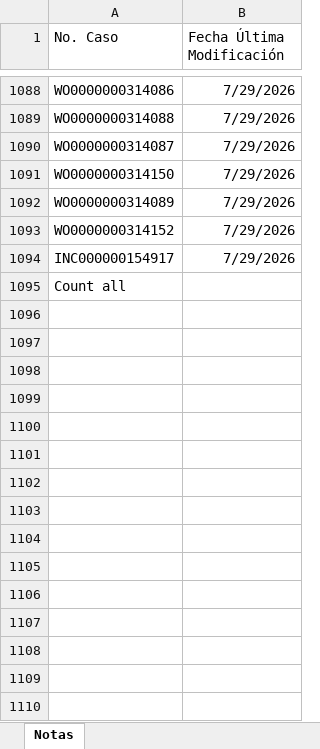
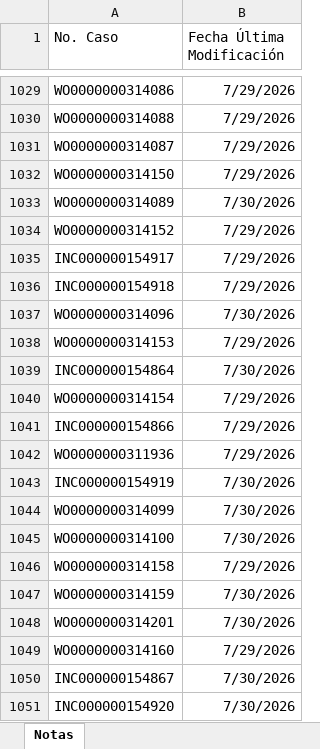
Before and after one commit to gersoncs/SPT, an Excel workbook: notas.xlsx, sheet Notas, drawn as a sheet; only a part is shown, gaps mark what is left out; the shorter side is filled out with more unchanged rows; values as stored, in another font and other column widths than the file's, no borders; addresses are those after the commit; the diff covers the shown part only; the diff names each change by its address in the sheet, - before the commit and + after, or states it on an @@ line.

```diff
--- a/notas.xlsx (sheet Notas)
+++ b/notas.xlsx (sheet Notas)
-B1033 (Fecha Última Modificación): 7/29/2026
+B1033 (Fecha Última Modificación): 7/30/2026
+row 1036: INC000000154918 | 7/29/2026
+row 1037: WO0000000314096 | 7/30/2026
+row 1038: WO0000000314153 | 7/29/2026
+row 1039: INC000000154864 | 7/30/2026
+row 1040: WO0000000314154 | 7/29/2026
+row 1041: INC000000154866 | 7/29/2026
+row 1042: WO0000000311936 | 7/29/2026
+row 1043: INC000000154919 | 7/30/2026
+row 1044: WO0000000314099 | 7/30/2026
+row 1045: WO0000000314100 | 7/30/2026
+row 1046: WO0000000314158 | 7/29/2026
+row 1047: WO0000000314159 | 7/30/2026
+row 1048: WO0000000314201 | 7/30/2026
+row 1049: WO0000000314160 | 7/29/2026
+row 1050: INC000000154867 | 7/30/2026
+row 1051: INC000000154920 | 7/30/2026
```
Also changed, not shown: 63 added rows, 60 removed rows, 1 moved row and 59 edited cells elsewhere in this sheet, datos.xlsx.
